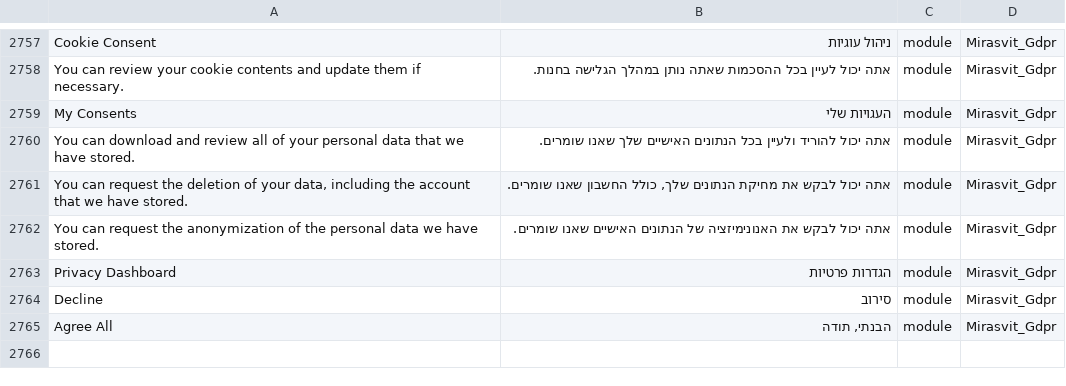
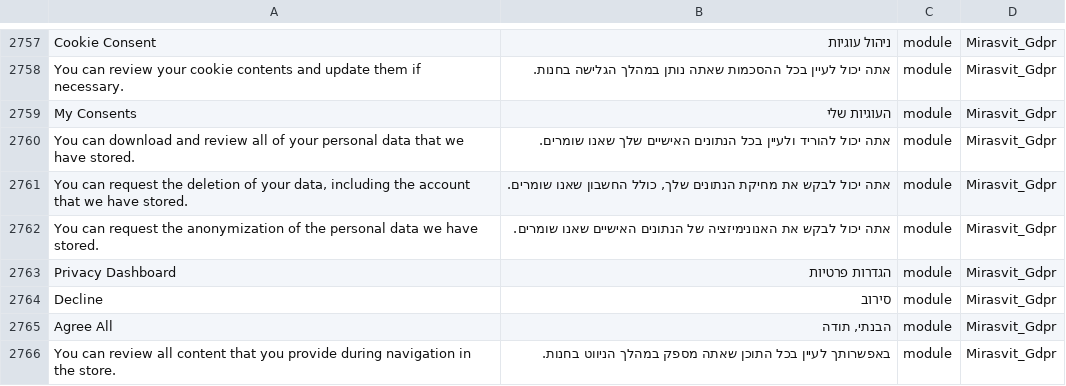
Before and after one commit to studioraz/magento2-language-pack-he-il, a CSV file: he_IL.csv, drawn as a sheet; only a part is shown, gaps mark what is left out.

Commit message:
tranlsation for Mirasvit GDRP

```diff
--- a/he_IL.csv
+++ b/he_IL.csv
@@ -2771,3 +2771,3 @@ Cookie Consent,ניהול עוגיות,module,Mirasvit_Gdpr
 You can review your cookie contents and update them if necessary.,אתה יכול לעיין בכל ההסכמות שאתה נותן במהלך הגלישה בחנות.,module,Mirasvit_Gdpr
-My Consents,העגויות שלי,module,Mirasvit_Gdpr
+My Consents,העוגיות שלי,module,Mirasvit_Gdpr
 You can download and review all of your personal data that we have stored.,אתה יכול להוריד ולעיין בכל הנתונים האישיים שלך שאנו שומרים.,module,Mirasvit_Gdpr
@@ -2778 +2778,2 @@ Decline,סירוב,module,Mirasvit_Gdpr
 Agree All,"הבנתי, תודה",module,Mirasvit_Gdpr
+You can review all content that you provide during navigation in the store.,באפשרותך לעיין בכל התוכן שאתה מספק במהלך הניווט בחנות.,module,Mirasvit_Gdpr
```
